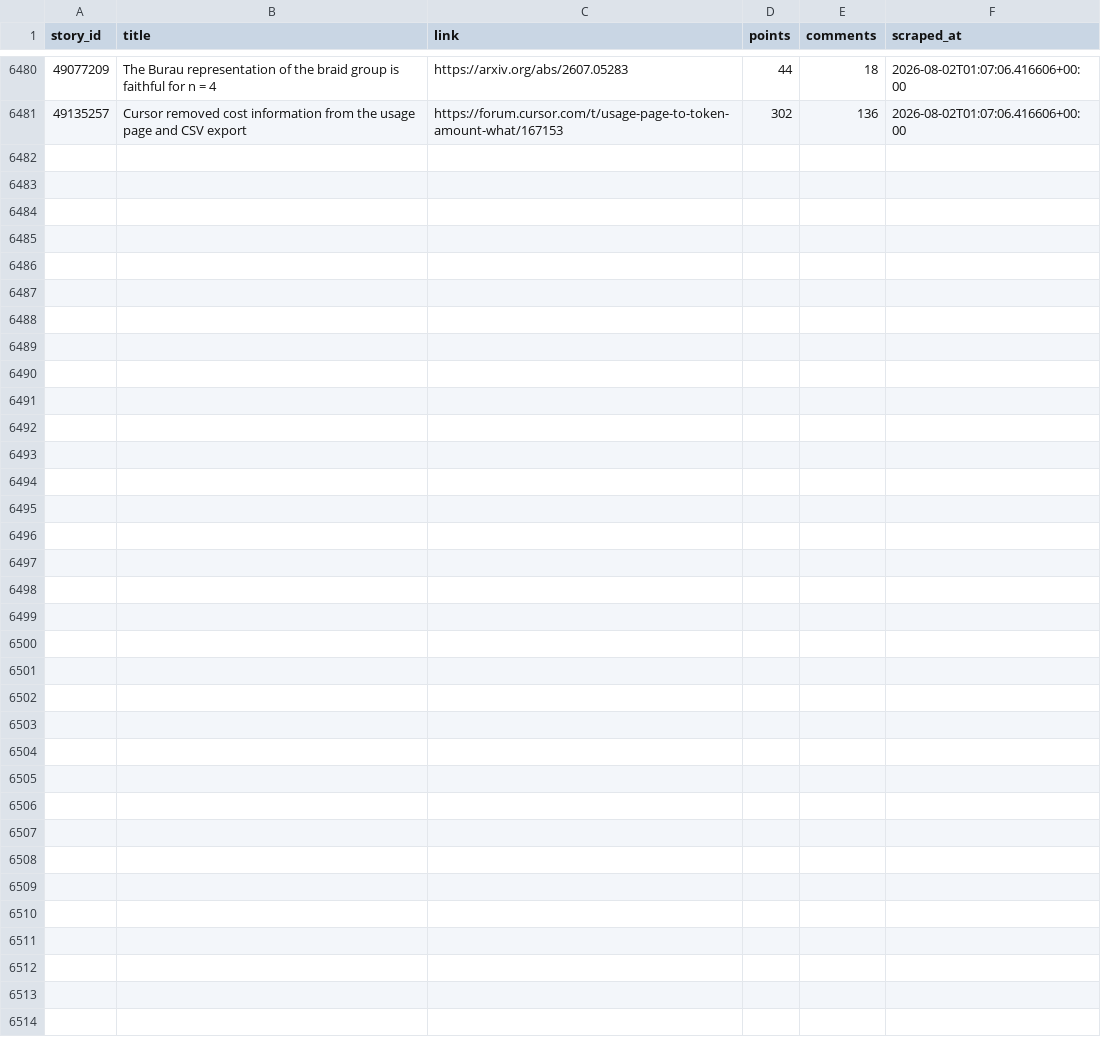
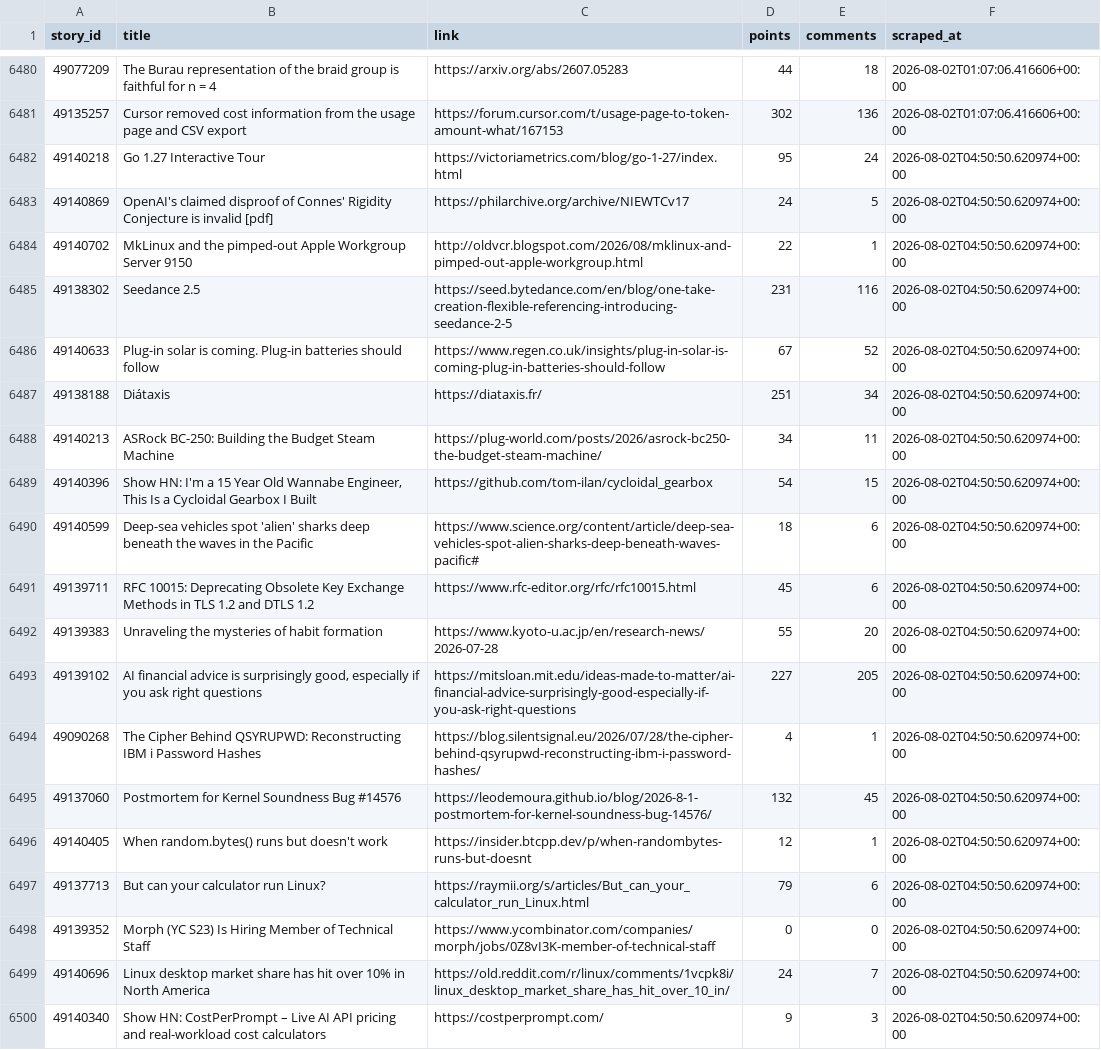
Before and after one commit to Gkaushik273/hn-trend-tracker, a CSV file: data/hn_snapshots.csv, drawn as a sheet; only a part is shown, gaps mark what is left out; the diff covers the shown part only; the diff names each change by its address in the sheet, - before the commit and + after, or states it on an @@ line.

Commit message:
Automated scrape Sun Aug  2 04:50:50 UTC 2026

```diff
--- a/data/hn_snapshots.csv
+++ b/data/hn_snapshots.csv
+row 6482: 49140218 | Go 1.27 Interactive Tour | https://victoriametrics.com/blog/go-1-27/index.html | 95 | 24 | 2026-08-02T04:50:50.620974+00:00
+row 6483: 49140869 | OpenAI's claimed disproof of Connes' Rigidity Conjecture is invalid [pdf] | https://philarchive.org/archive/NIEWTCv17 | 24 | 5 | 2026-08-02T04:50:50.620974+00:00
+row 6484: 49140702 | MkLinux and the pimped-out Apple Workgroup Server 9150 | http://oldvcr.blogspot.com/2026/08/mklinux-and-pimped-out-apple-workgroup.html | 22 | 1 | 2026-08-02T04:50:50.620974+00:00
+row 6485: 49138302 | Seedance 2.5 | https://seed.bytedance.com/en/blog/one-take-creation-flexible-referencing-introducing-seedance-2-5 | 231 | 116 | 2026-08-02T04:50:50.620974+00:00
+row 6486: 49140633 | Plug-in solar is coming. Plug-in batteries should follow | https://www.regen.co.uk/insights/plug-in-solar-is-coming-plug-in-batteries-should-follow | 67 | 52 | 2026-08-02T04:50:50.620974+00:00
+row 6487: 49138188 | Diátaxis | https://diataxis.fr/ | 251 | 34 | 2026-08-02T04:50:50.620974+00:00
+row 6488: 49140213 | ASRock BC-250: Building the Budget Steam Machine | https://plug-world.com/posts/2026/asrock-bc250-the-budget-steam-machine/ | 34 | 11 | 2026-08-02T04:50:50.620974+00:00
+row 6489: 49140396 | Show HN: I'm a 15 Year Old Wannabe Engineer, This Is a Cycloidal Gearbox I Built | https://github.com/tom-ilan/cycloidal_gearbox | 54 | 15 | 2026-08-02T04:50:50.620974+00:00
+row 6490: 49140599 | Deep-sea vehicles spot 'alien' sharks deep beneath the waves in the Pacific | https://www.science.org/content/article/deep-sea-vehicles-spot-alien-sharks-deep-beneath-waves-pacific# | 18 | 6 | 2026-08-02T04:50:50.620974+00:00
+row 6491: 49139711 | RFC 10015: Deprecating Obsolete Key Exchange Methods in TLS 1.2 and DTLS 1.2 | https://www.rfc-editor.org/rfc/rfc10015.html | 45 | 6 | 2026-08-02T04:50:50.620974+00:00
+row 6492: 49139383 | Unraveling the mysteries of habit formation | https://www.kyoto-u.ac.jp/en/research-news/2026-07-28 | 55 | 20 | 2026-08-02T04:50:50.620974+00:00
+row 6493: 49139102 | AI financial advice is surprisingly good, especially if you ask right questions | https://mitsloan.mit.edu/ideas-made-to-matter/ai-financial-advice-surprisingly-good-especially-if-you-ask-right-questions | 227 | 205 | 2026-08-02T04:50:50.620974+00:00
+row 6494: 49090268 | The Cipher Behind QSYRUPWD: Reconstructing IBM i Password Hashes | https://blog.silentsignal.eu/2026/07/28/the-cipher-behind-qsyrupwd-reconstructing-ibm-i-password-hashes/ | 4 | 1 | 2026-08-02T04:50:50.620974+00:00
+row 6495: 49137060 | Postmortem for Kernel Soundness Bug #14576 | https://leodemoura.github.io/blog/2026-8-1-postmortem-for-kernel-soundness-bug-14576/ | 132 | 45 | 2026-08-02T04:50:50.620974+00:00
+row 6496: 49140405 | When random.bytes() runs but doesn't work | https://insider.btcpp.dev/p/when-randombytes-runs-but-doesnt | 12 | 1 | 2026-08-02T04:50:50.620974+00:00
+row 6497: 49137713 | But can your calculator run Linux? | https://raymii.org/s/articles/But_can_your_calculator_run_Linux.html | 79 | 6 | 2026-08-02T04:50:50.620974+00:00
+row 6498: 49139352 | Morph (YC S23) Is Hiring Member of Technical Staff | https://www.ycombinator.com/companies/morph/jobs/0Z8vI3K-member-of-technical-staff | 0 | 0 | 2026-08-02T04:50:50.620974+00:00
+row 6499: 49140696 | Linux desktop market share has hit over 10% in North America | https://old.reddit.com/r/linux/comments/1vcpk8i/linux_desktop_market_share_has_hit_over_10_in/ | 24 | 7 | 2026-08-02T04:50:50.620974+00:00
+row 6500: 49140340 | Show HN: CostPerPrompt – Live AI API pricing and real-workload cost calculators | https://costperprompt.com/ | 9 | 3 | 2026-08-02T04:50:50.620974+00:00
```
Also changed, not shown: 11 added rows elsewhere in this file.
